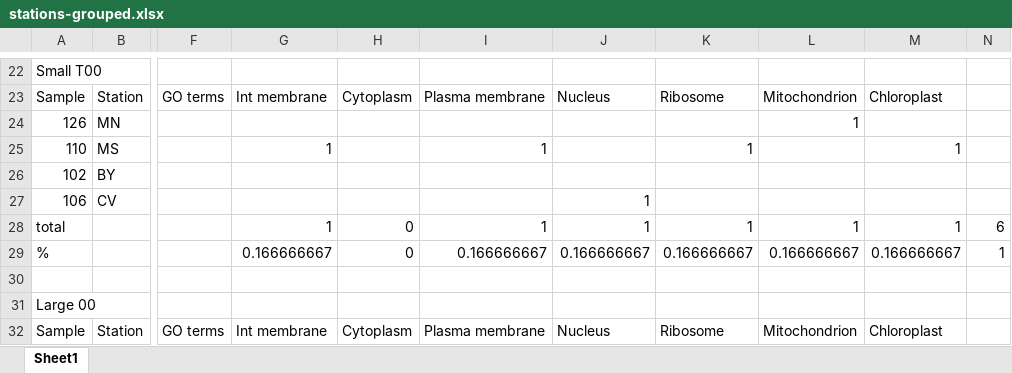
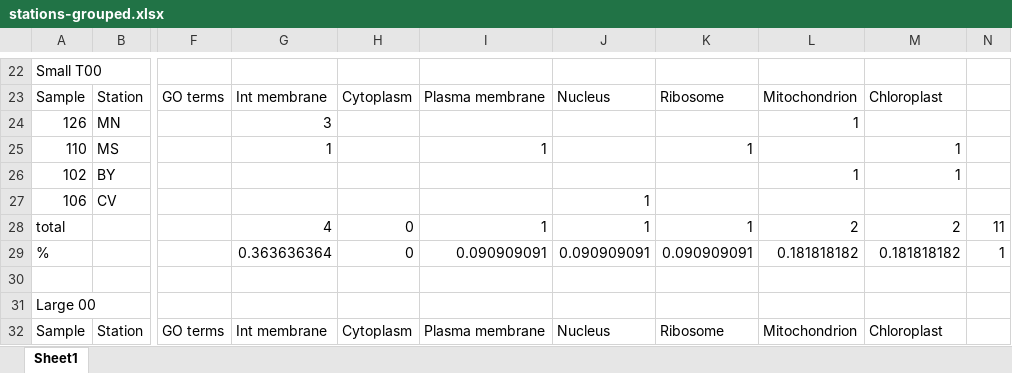
Before and after one commit to MeganEDuffy/amazon, an Excel workbook: analyses/T7-incubations/unipept/GO/primary-prod/stations-grouped.xlsx, sheet Sheet1, drawn as a sheet; only a part is shown, gaps mark what is left out; values as stored, in another font and other column widths than the file's, no borders; the diff names each change by its address in the sheet, - before the commit and + after, or states it on an @@ line.

```diff
--- a/analyses/T7-incubations/unipept/GO/primary-prod/stations-grouped.xlsx (sheet Sheet1)
+++ b/analyses/T7-incubations/unipept/GO/primary-prod/stations-grouped.xlsx (sheet Sheet1)
-G24: (empty)
+G24: 3
-L26: (empty)
+L26: 1
-M26: (empty)
+M26: 1
-G28: 1
+G28: 4
-L28: 1
+L28: 2
-M28: 1
+M28: 2
-N28: 6
+N28: 11
-G29: 0.166666667
+G29: 0.363636364
-I29: 0.166666667
+I29: 0.090909091
-J29: 0.166666667
+J29: 0.090909091
-K29: 0.166666667
+K29: 0.090909091
-L29: 0.166666667
+L29: 0.181818182
-M29: 0.166666667
+M29: 0.181818182
```
Also changed, not shown: 6 other files.
